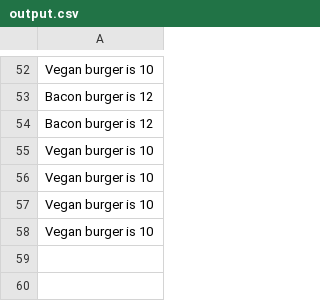
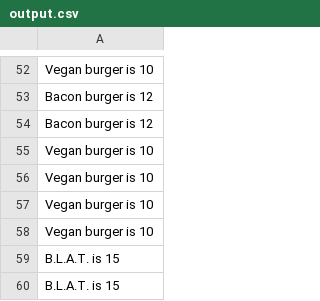
Before and after one commit to ChristopherDalziel/iMenu-Terminal-App, a CSV file: output.csv, drawn as a sheet; only a part is shown, gaps mark what is left out.

Commit message:
added colorize + colored outputs

```diff
--- a/output.csv
+++ b/output.csv
@@ -58 +58,3 @@ Vegan burger is 10
 Vegan burger is 10
+B.L.A.T. is  15
+B.L.A.T. is  15
```
Also changed, not shown: 1 other file.
